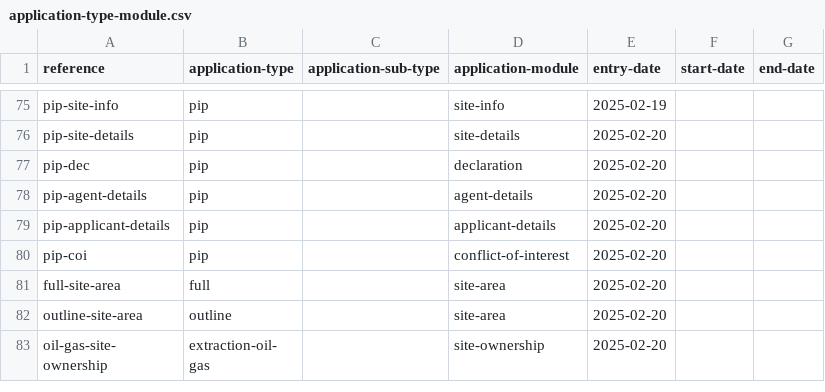
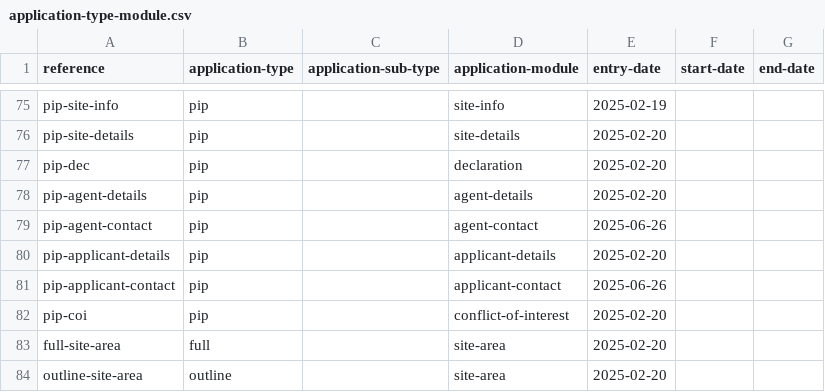
Before and after one commit to digital-land/planning-application-data-specification, a CSV file: data/application-type-module.csv, drawn as a sheet; only a part is shown, gaps mark what is left out; the shorter side is filled out with more unchanged rows.

Commit message:
app: add agent and applicant contact modules to pip application

```diff
--- a/data/application-type-module.csv
+++ b/data/application-type-module.csv
@@ -78,3 +78,5 @@ pip-dec,pip,,declaration,2025-02-20,,
 pip-agent-details,pip,,agent-details,2025-02-20,,
+pip-agent-contact,pip,,agent-contact,2025-06-26,,
 pip-applicant-details,pip,,applicant-details,2025-02-20,,
+pip-applicant-contact,pip,,applicant-contact,2025-06-26,,
 pip-coi,pip,,conflict-of-interest,2025-02-20,,
```
Also changed, not shown: 1 other file.
